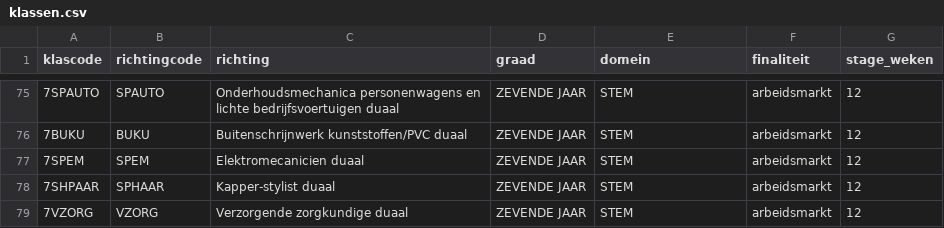
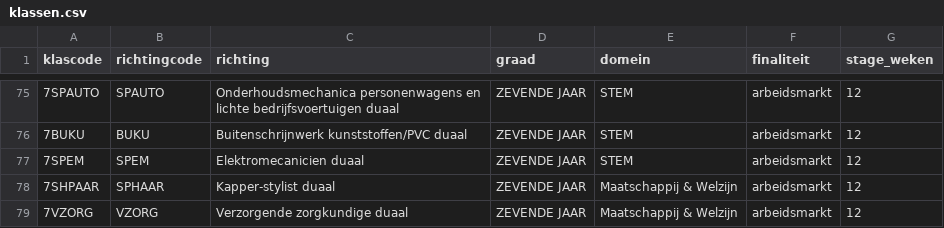
Before and after one commit to GOcampusRedingenhof/aanbod, a CSV file: data/klassen.csv, drawn as a sheet; only a part is shown, gaps mark what is left out.

Commit message:
Update klassen.csv

```diff
--- a/data/klassen.csv
+++ b/data/klassen.csv
@@ -77,3 +77,3 @@ klascode,richtingcode,richting,graad,domein,finaliteit,stage_weken
 7SPEM,SPEM,Elektromecanicien duaal,ZEVENDE JAAR,STEM,arbeidsmarkt,12
-7SHPAAR,SPHAAR,Kapper-stylist duaal,ZEVENDE JAAR,STEM,arbeidsmarkt,12
-7VZORG,VZORG,Verzorgende zorgkundige duaal,ZEVENDE JAAR,STEM,arbeidsmarkt,12
+7SHPAAR,SPHAAR,Kapper-stylist duaal,ZEVENDE JAAR,Maatschappij & Welzijn,arbeidsmarkt,12
+7VZORG,VZORG,Verzorgende zorgkundige duaal,ZEVENDE JAAR,Maatschappij & Welzijn,arbeidsmarkt,12
```
